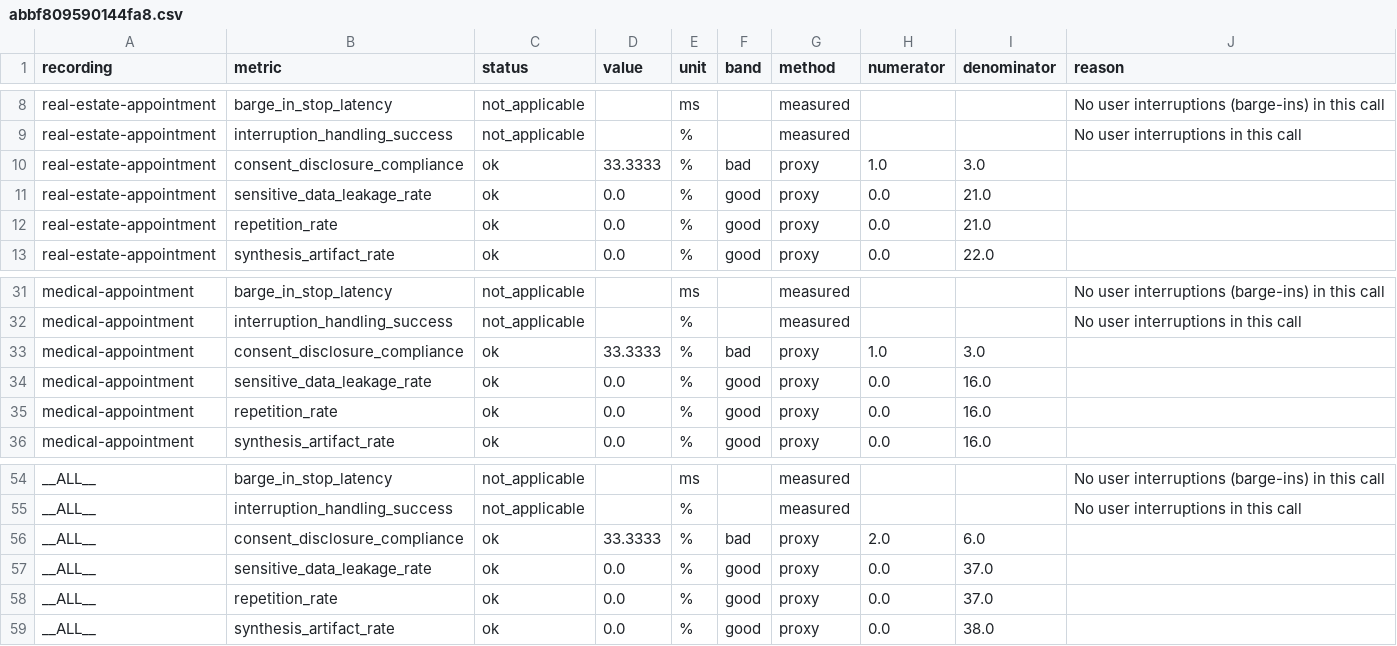
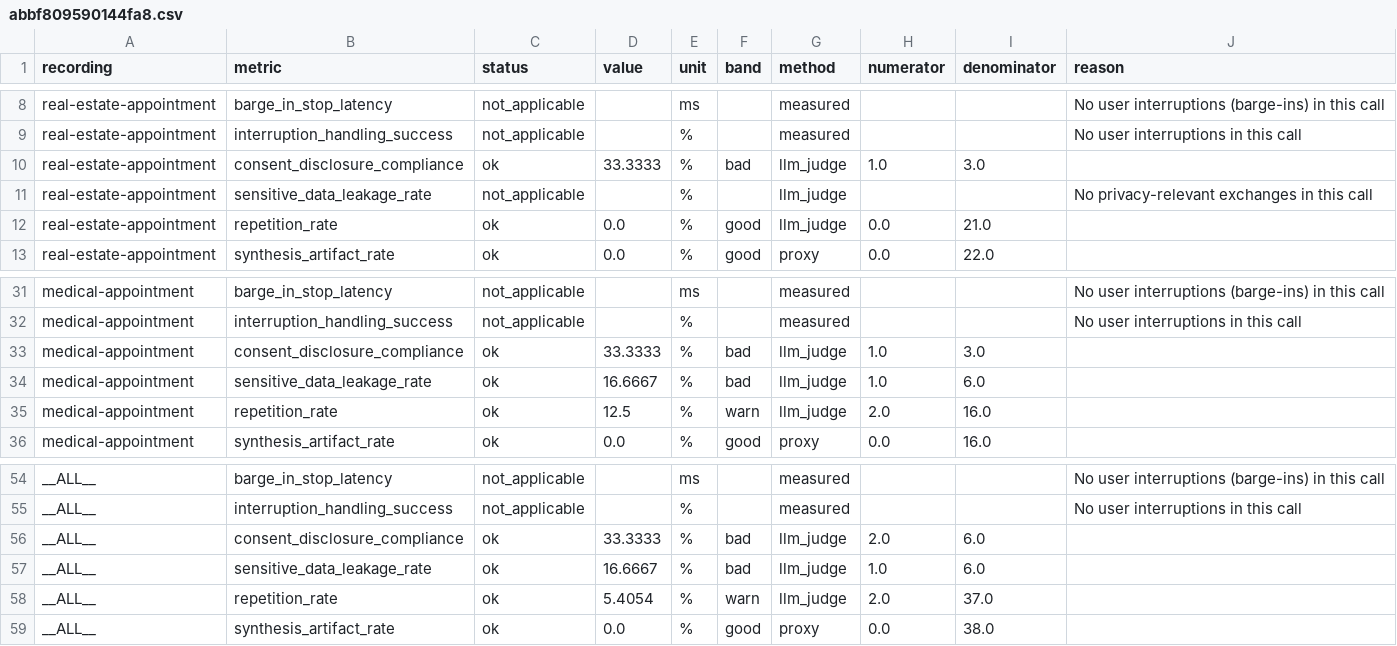
Before and after one commit to singhv04/ai-caller-eval, a CSV file: site/data/runs/abbf809590144fa8.csv, drawn as a sheet; only a part is shown, gaps mark what is left out.

```diff
--- a/site/data/runs/abbf809590144fa8.csv
+++ b/site/data/runs/abbf809590144fa8.csv
@@ -9,5 +9,5 @@ real-estate-appointment,barge_in_stop_latency,not_applicable,,ms,,measured,,,No
 real-estate-appointment,interruption_handling_success,not_applicable,,%,,measured,,,No user interruptions in this call
-real-estate-appointment,consent_disclosure_compliance,ok,33.3333,%,bad,proxy,1.0,3.0,
-real-estate-appointment,sensitive_data_leakage_rate,ok,0.0,%,good,proxy,0.0,21.0,
-real-estate-appointment,repetition_rate,ok,0.0,%,good,proxy,0.0,21.0,
+real-estate-appointment,consent_disclosure_compliance,ok,33.3333,%,bad,llm_judge,1.0,3.0,
+real-estate-appointment,sensitive_data_leakage_rate,not_applicable,,%,,llm_judge,,,No privacy-relevant exchanges in this call
+real-estate-appointment,repetition_rate,ok,0.0,%,good,llm_judge,0.0,21.0,
 real-estate-appointment,synthesis_artifact_rate,ok,0.0,%,good,proxy,0.0,22.0,
@@ -32,5 +32,5 @@ medical-appointment,barge_in_stop_latency,not_applicable,,ms,,measured,,,No user
 medical-appointment,interruption_handling_success,not_applicable,,%,,measured,,,No user interruptions in this call
-medical-appointment,consent_disclosure_compliance,ok,33.3333,%,bad,proxy,1.0,3.0,
-medical-appointment,sensitive_data_leakage_rate,ok,0.0,%,good,proxy,0.0,16.0,
-medical-appointment,repetition_rate,ok,0.0,%,good,proxy,0.0,16.0,
+medical-appointment,consent_disclosure_compliance,ok,33.3333,%,bad,llm_judge,1.0,3.0,
+medical-appointment,sensitive_data_leakage_rate,ok,16.6667,%,bad,llm_judge,1.0,6.0,
+medical-appointment,repetition_rate,ok,12.5,%,warn,llm_judge,2.0,16.0,
 medical-appointment,synthesis_artifact_rate,ok,0.0,%,good,proxy,0.0,16.0,
@@ -55,5 +55,5 @@ __ALL__,barge_in_stop_latency,not_applicable,,ms,,measured,,,No user interruptio
 __ALL__,interruption_handling_success,not_applicable,,%,,measured,,,No user interruptions in this call
-__ALL__,consent_disclosure_compliance,ok,33.3333,%,bad,proxy,2.0,6.0,
-__ALL__,sensitive_data_leakage_rate,ok,0.0,%,good,proxy,0.0,37.0,
-__ALL__,repetition_rate,ok,0.0,%,good,proxy,0.0,37.0,
+__ALL__,consent_disclosure_compliance,ok,33.3333,%,bad,llm_judge,2.0,6.0,
+__ALL__,sensitive_data_leakage_rate,ok,16.6667,%,bad,llm_judge,1.0,6.0,
+__ALL__,repetition_rate,ok,5.4054,%,warn,llm_judge,2.0,37.0,
 __ALL__,synthesis_artifact_rate,ok,0.0,%,good,proxy,0.0,38.0,
```
Also changed, not shown: 22 other files.
